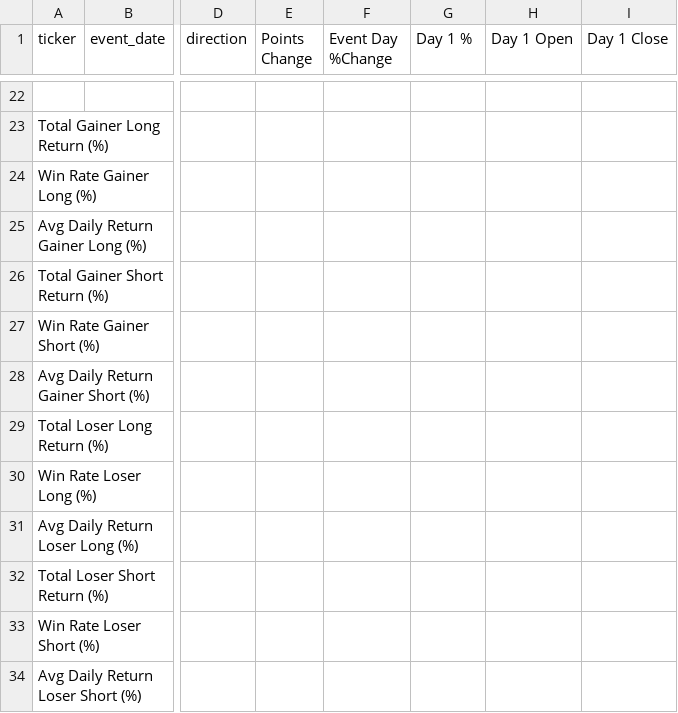
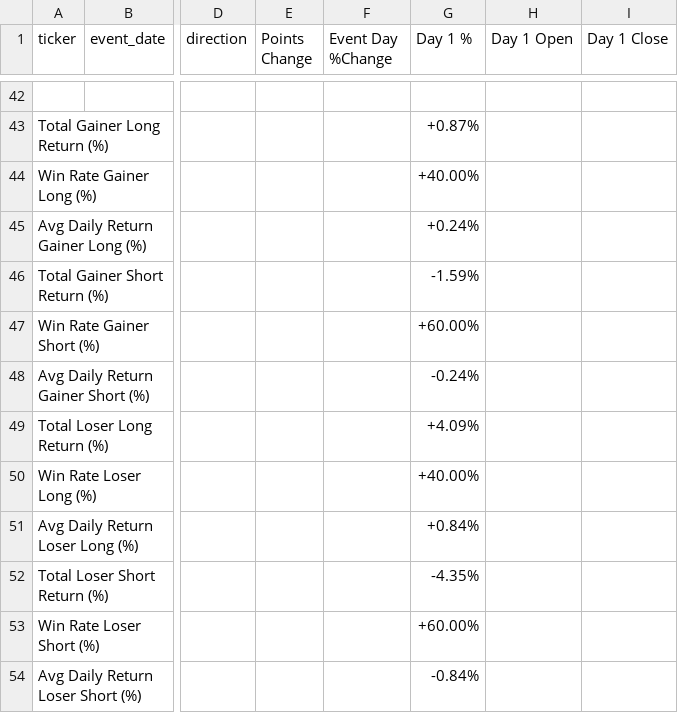
Before and after one commit to OliLi123456789/tradingbot, a CSV file: movers_spreadsheet.csv, drawn as a sheet; only a part is shown, gaps mark what is left out; addresses are those after the commit; the diff covers the shown part only; the diff names each change by its address in the sheet, - before the commit and + after, or states it on an @@ line.

```diff
--- a/movers_spreadsheet.csv
+++ b/movers_spreadsheet.csv
-G43 (Day 1 %): (empty)
+G43 (Day 1 %): +0.87%
-G44 (Day 1 %): (empty)
+G44 (Day 1 %): +40.00%
-G45 (Day 1 %): (empty)
+G45 (Day 1 %): +0.24%
-G46 (Day 1 %): (empty)
+G46 (Day 1 %): -1.59%
-G47 (Day 1 %): (empty)
+G47 (Day 1 %): +60.00%
-G48 (Day 1 %): (empty)
+G48 (Day 1 %): -0.24%
-G49 (Day 1 %): (empty)
+G49 (Day 1 %): +4.09%
-G50 (Day 1 %): (empty)
+G50 (Day 1 %): +40.00%
-G51 (Day 1 %): (empty)
+G51 (Day 1 %): +0.84%
-G52 (Day 1 %): (empty)
+G52 (Day 1 %): -4.35%
-G53 (Day 1 %): (empty)
+G53 (Day 1 %): +60.00%
-G54 (Day 1 %): (empty)
+G54 (Day 1 %): -0.84%
```
Also changed, not shown: 20 added rows and 60 edited cells elsewhere in this file, 2 other files.
